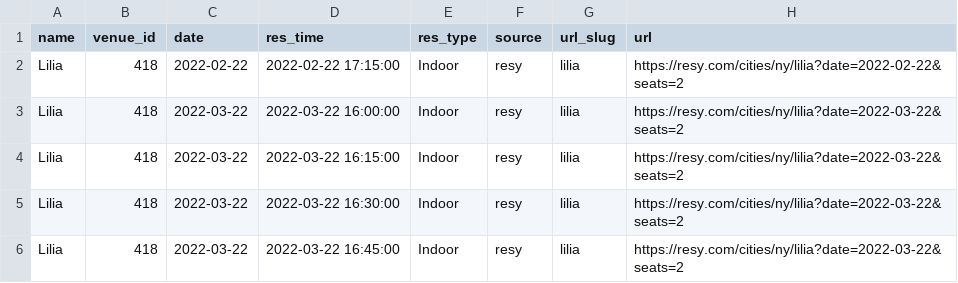
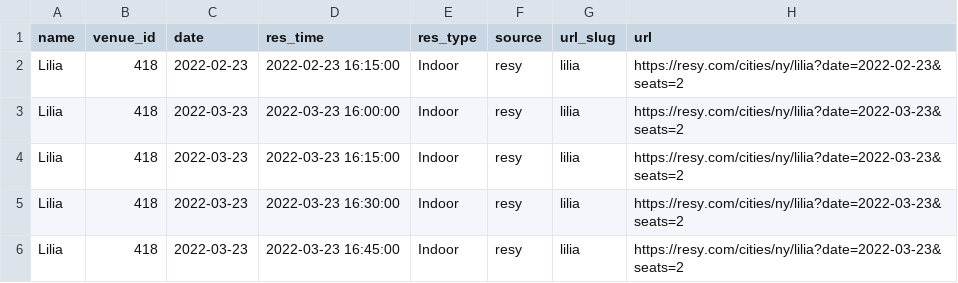
Before and after one commit to edj36/reservations, a CSV file: data/reservations_latest.csv, drawn as a sheet.

```diff
--- a/data/reservations_latest.csv
+++ b/data/reservations_latest.csv
@@ -1,6 +1,6 @@
 name,venue_id,date,res_time,res_type,source,url_slug,url
-Lilia,418,2022-02-22,2022-02-22 17:15:00,Indoor,resy,lilia,https://resy.com/cities/ny/lilia?date=2022-02-22&seats=2
-Lilia,418,2022-03-22,2022-03-22 16:00:00,Indoor,resy,lilia,https://resy.com/cities/ny/lilia?date=2022-03-22&seats=2
-Lilia,418,2022-03-22,2022-03-22 16:15:00,Indoor,resy,lilia,https://resy.com/cities/ny/lilia?date=2022-03-22&seats=2
-Lilia,418,2022-03-22,2022-03-22 16:30:00,Indoor,resy,lilia,https://resy.com/cities/ny/lilia?date=2022-03-22&seats=2
-Lilia,418,2022-03-22,2022-03-22 16:45:00,Indoor,resy,lilia,https://resy.com/cities/ny/lilia?date=2022-03-22&seats=2
+Lilia,418,2022-02-23,2022-02-23 16:15:00,Indoor,resy,lilia,https://resy.com/cities/ny/lilia?date=2022-02-23&seats=2
+Lilia,418,2022-03-23,2022-03-23 16:00:00,Indoor,resy,lilia,https://resy.com/cities/ny/lilia?date=2022-03-23&seats=2
+Lilia,418,2022-03-23,2022-03-23 16:15:00,Indoor,resy,lilia,https://resy.com/cities/ny/lilia?date=2022-03-23&seats=2
+Lilia,418,2022-03-23,2022-03-23 16:30:00,Indoor,resy,lilia,https://resy.com/cities/ny/lilia?date=2022-03-23&seats=2
+Lilia,418,2022-03-23,2022-03-23 16:45:00,Indoor,resy,lilia,https://resy.com/cities/ny/lilia?date=2022-03-23&seats=2
```
